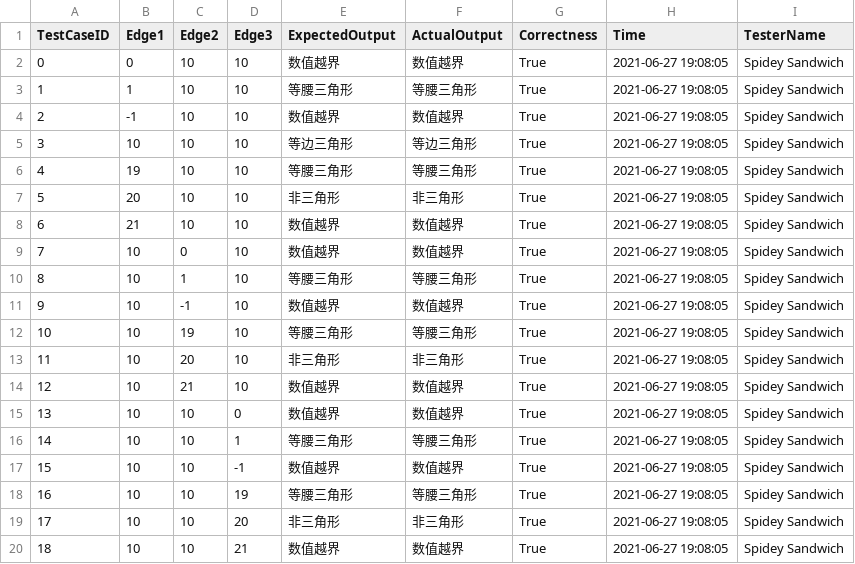
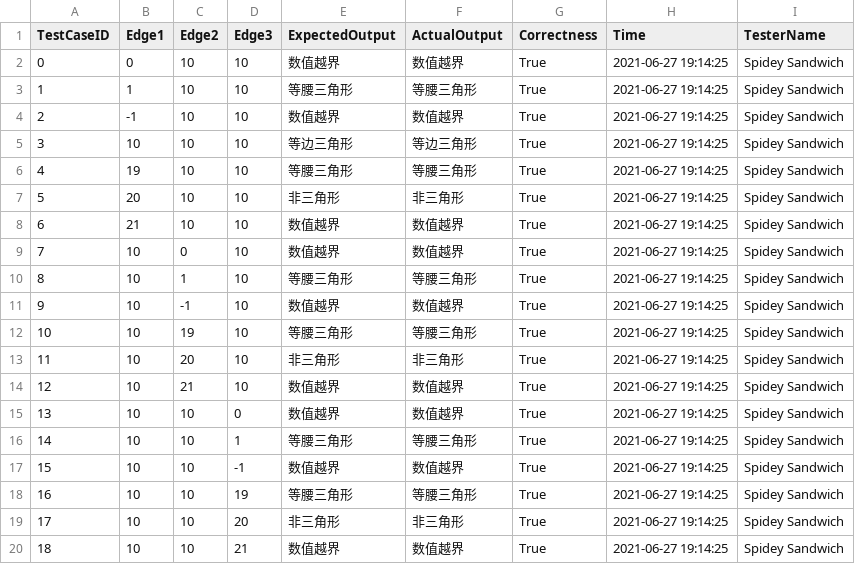
Before and after one commit to Thumbby/software-test, a CSV file: app/csv/T1/triangle-boundary.csv, drawn as a sheet.

```diff
--- a/app/csv/T1/triangle-boundary.csv
+++ b/app/csv/T1/triangle-boundary.csv
@@ -1,20 +1,20 @@
 TestCaseID,Edge1,Edge2,Edge3,ExpectedOutput,ActualOutput,Correctness,Time,TesterName
-0,0,10,10,数值越界,数值越界,True,2021-06-27 19:08:05,Spidey Sandwich
-1,1,10,10,等腰三角形,等腰三角形,True,2021-06-27 19:08:05,Spidey Sandwich
-2,-1,10,10,数值越界,数值越界,True,2021-06-27 19:08:05,Spidey Sandwich
-3,10,10,10,等边三角形,等边三角形,True,2021-06-27 19:08:05,Spidey Sandwich
-4,19,10,10,等腰三角形,等腰三角形,True,2021-06-27 19:08:05,Spidey Sandwich
-5,20,10,10,非三角形,非三角形,True,2021-06-27 19:08:05,Spidey Sandwich
-6,21,10,10,数值越界,数值越界,True,2021-06-27 19:08:05,Spidey Sandwich
-7,10,0,10,数值越界,数值越界,True,2021-06-27 19:08:05,Spidey Sandwich
-8,10,1,10,等腰三角形,等腰三角形,True,2021-06-27 19:08:05,Spidey Sandwich
-9,10,-1,10,数值越界,数值越界,True,2021-06-27 19:08:05,Spidey Sandwich
-10,10,19,10,等腰三角形,等腰三角形,True,2021-06-27 19:08:05,Spidey Sandwich
-11,10,20,10,非三角形,非三角形,True,2021-06-27 19:08:05,Spidey Sandwich
-12,10,21,10,数值越界,数值越界,True,2021-06-27 19:08:05,Spidey Sandwich
-13,10,10,0,数值越界,数值越界,True,2021-06-27 19:08:05,Spidey Sandwich
-14,10,10,1,等腰三角形,等腰三角形,True,2021-06-27 19:08:05,Spidey Sandwich
-15,10,10,-1,数值越界,数值越界,True,2021-06-27 19:08:05,Spidey Sandwich
-16,10,10,19,等腰三角形,等腰三角形,True,2021-06-27 19:08:05,Spidey Sandwich
-17,10,10,20,非三角形,非三角形,True,2021-06-27 19:08:05,Spidey Sandwich
-18,10,10,21,数值越界,数值越界,True,2021-06-27 19:08:05,Spidey Sandwich
+0,0,10,10,数值越界,数值越界,True,2021-06-27 19:14:25,Spidey Sandwich
+1,1,10,10,等腰三角形,等腰三角形,True,2021-06-27 19:14:25,Spidey Sandwich
+2,-1,10,10,数值越界,数值越界,True,2021-06-27 19:14:25,Spidey Sandwich
+3,10,10,10,等边三角形,等边三角形,True,2021-06-27 19:14:25,Spidey Sandwich
+4,19,10,10,等腰三角形,等腰三角形,True,2021-06-27 19:14:25,Spidey Sandwich
+5,20,10,10,非三角形,非三角形,True,2021-06-27 19:14:25,Spidey Sandwich
+6,21,10,10,数值越界,数值越界,True,2021-06-27 19:14:25,Spidey Sandwich
+7,10,0,10,数值越界,数值越界,True,2021-06-27 19:14:25,Spidey Sandwich
+8,10,1,10,等腰三角形,等腰三角形,True,2021-06-27 19:14:25,Spidey Sandwich
+9,10,-1,10,数值越界,数值越界,True,2021-06-27 19:14:25,Spidey Sandwich
+10,10,19,10,等腰三角形,等腰三角形,True,2021-06-27 19:14:25,Spidey Sandwich
+11,10,20,10,非三角形,非三角形,True,2021-06-27 19:14:25,Spidey Sandwich
+12,10,21,10,数值越界,数值越界,True,2021-06-27 19:14:25,Spidey Sandwich
+13,10,10,0,数值越界,数值越界,True,2021-06-27 19:14:25,Spidey Sandwich
+14,10,10,1,等腰三角形,等腰三角形,True,2021-06-27 19:14:25,Spidey Sandwich
+15,10,10,-1,数值越界,数值越界,True,2021-06-27 19:14:25,Spidey Sandwich
+16,10,10,19,等腰三角形,等腰三角形,True,2021-06-27 19:14:25,Spidey Sandwich
+17,10,10,20,非三角形,非三角形,True,2021-06-27 19:14:25,Spidey Sandwich
+18,10,10,21,数值越界,数值越界,True,2021-06-27 19:14:25,Spidey Sandwich
```
Also changed, not shown: app/csv/T8/calendar-boundary.csv, app/csv/T8/calendar-equivalence.csv, 1 other file.
